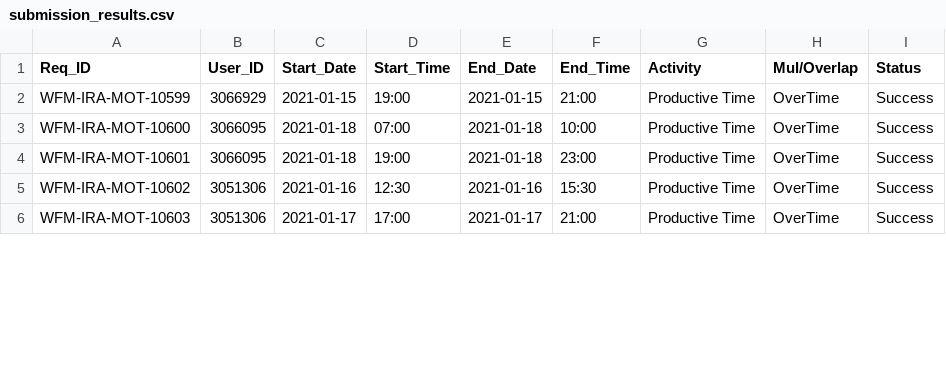
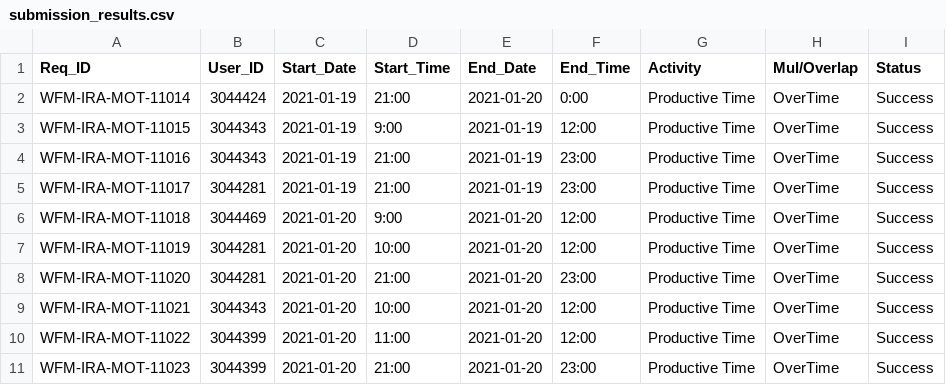
Before and after one commit to venkatgali-TU/Django_project, a CSV file: mvp_site/mvp_app/static/mvp_app/submission_results.csv, drawn as a sheet; only a part is shown; the diff covers the shown part only.

```diff
--- a/mvp_site/mvp_app/static/mvp_app/submission_results.csv
+++ b/mvp_site/mvp_app/static/mvp_app/submission_results.csv
@@ -1,6 +1,11 @@
 Req_ID,User_ID,Start_Date,Start_Time,End_Date,End_Time,Activity,Mul/Overlap,Status
-WFM-IRA-MOT-10599,3066929,2021-01-15,19:00,2021-01-15,21:00,Productive Time,OverTime,Success
-WFM-IRA-MOT-10600,3066095,2021-01-18,07:00,2021-01-18,10:00,Productive Time,OverTime,Success
-WFM-IRA-MOT-10601,3066095,2021-01-18,19:00,2021-01-18,23:00,Productive Time,OverTime,Success
-WFM-IRA-MOT-10602,3051306,2021-01-16,12:30,2021-01-16,15:30,Productive Time,OverTime,Success
-WFM-IRA-MOT-10603,3051306,2021-01-17,17:00,2021-01-17,21:00,Productive Time,OverTime,Success
+WFM-IRA-MOT-11014,3044424,2021-01-19,21:00,2021-01-20,0:00,Productive Time,OverTime,Success
+WFM-IRA-MOT-11015,3044343,2021-01-19,9:00,2021-01-19,12:00,Productive Time,OverTime,Success
+WFM-IRA-MOT-11016,3044343,2021-01-19,21:00,2021-01-19,23:00,Productive Time,OverTime,Success
+WFM-IRA-MOT-11017,3044281,2021-01-19,21:00,2021-01-19,23:00,Productive Time,OverTime,Success
+WFM-IRA-MOT-11018,3044469,2021-01-20,9:00,2021-01-20,12:00,Productive Time,OverTime,Success
+WFM-IRA-MOT-11019,3044281,2021-01-20,10:00,2021-01-20,12:00,Productive Time,OverTime,Success
+WFM-IRA-MOT-11020,3044281,2021-01-20,21:00,2021-01-20,23:00,Productive Time,OverTime,Success
+WFM-IRA-MOT-11021,3044343,2021-01-20,10:00,2021-01-20,12:00,Productive Time,OverTime,Success
+WFM-IRA-MOT-11022,3044399,2021-01-20,11:00,2021-01-20,12:00,Productive Time,OverTime,Success
+WFM-IRA-MOT-11023,3044399,2021-01-20,21:00,2021-01-20,23:00,Productive Time,OverTime,Success
```
Also changed, not shown: 9 added rows and 43 edited cells elsewhere in this file, 12 other files.
